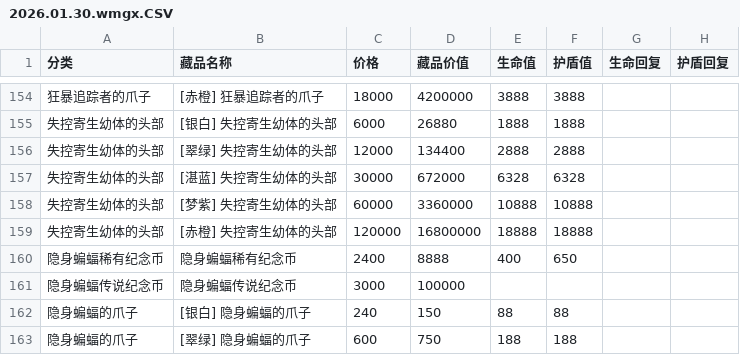
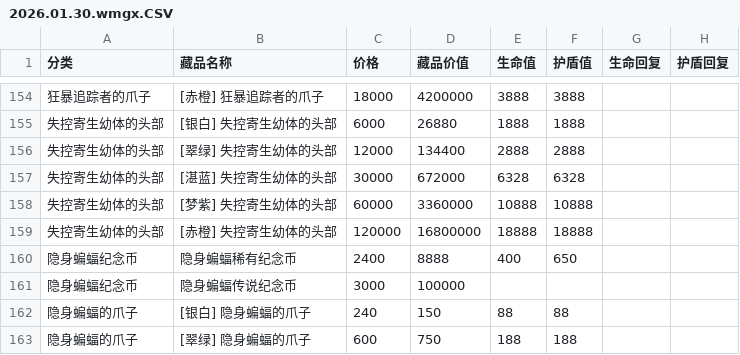
Before and after one commit to xLikeWATCHDOG/ssjj, a CSV file: public/data/event/2026.01.30.wmgx.CSV, drawn as a sheet; only a part is shown, gaps mark what is left out; the diff names each change by its address in the sheet, - before the commit and + after, or states it on an @@ line.

```diff
--- a/public/data/event/2026.01.30.wmgx.CSV
+++ b/public/data/event/2026.01.30.wmgx.CSV
-A160 (分类): 隐身蝙蝠稀有纪念币
+A160 (分类): 隐身蝙蝠纪念币
-A161 (分类): 隐身蝙蝠传说纪念币
+A161 (分类): 隐身蝙蝠纪念币
```
Also changed, not shown: public/data/all/dyzc.CSV, 23 other files.
